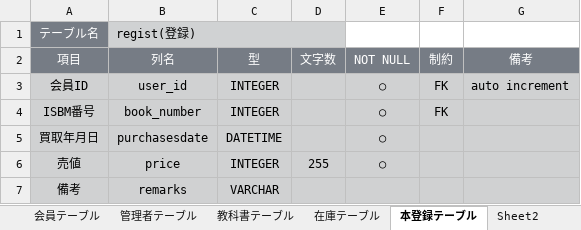
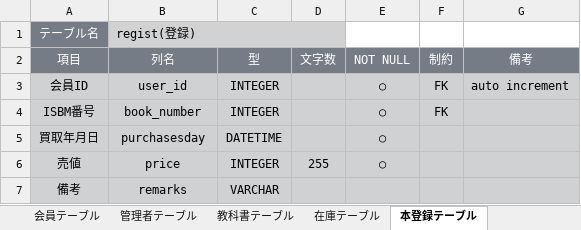
Before and after one commit to 2022java42-student009/ProjectJava, an Excel workbook: テーブル設計書.xlsx, sheet 本登録テーブル, drawn as a sheet; values as stored, in another font and other column widths than the file's, no borders; the diff names each change by its address in the sheet, - before the commit and + after, or states it on an @@ line.

```diff
--- a/テーブル設計書.xlsx (sheet 本登録テーブル)
+++ b/テーブル設計書.xlsx (sheet 本登録テーブル)
-B5 (列名): purchasesdate
+B5 (列名): purchasesday
```
Also changed, not shown: sheet 本売上テーブル, sheet 会員テーブル, sheet 管理者テーブル, other sheet tabs.
